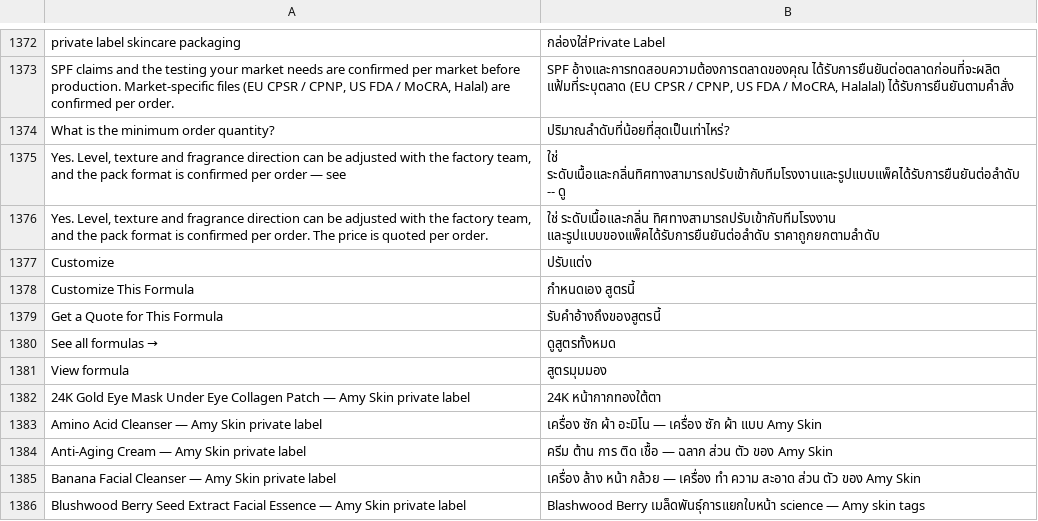
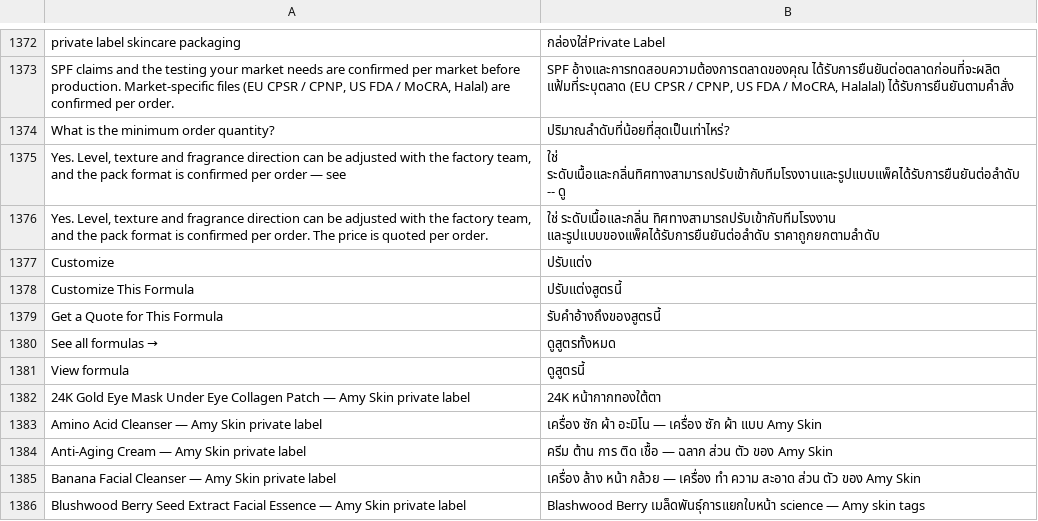
Before and after one commit to ropureoem/amyskinoem, a TSV file: scripts/i18n/th.tsv, drawn as a sheet; only a part is shown, gaps mark what is left out.

Commit message:
Fix th Customize This Formula / View-formula buttons on formula pages
- 'Customize This Formula' 'กําหนดเอง สูตรนี้' (awkward
  'define-by-oneself' + wrong word order) -> 'ปรับแต่งสูตรนี้'.
- 'View formula' noun phrase 'สูตรมุมมอง' ('view formula') ->
  'ดูสูตรนี้'.
- 'ปรับแต่ง' for 'Customize' already correct.
- Rebuilt all 34 th formula pages; batch-1 pages also pick up
  glossary hand-rewrites on the same lines (breadcrumb
  'แปรงทาสี' (paint brush) -> 'ชีทมาสก์', card titles to Thai).
  No other pages.

```diff
--- a/scripts/i18n/th.tsv
+++ b/scripts/i18n/th.tsv
@@ -1377,6 +1377,6 @@ Yes. Level, texture and fragrance direction can be adjusted with the factory tea
 Customize	ปรับแต่ง
-Customize This Formula	กําหนดเอง สูตรนี้
+Customize This Formula	ปรับแต่งสูตรนี้
 Get a Quote for This Formula	รับคําอ้างถึงของสูตรนี้
 See all formulas →	ดูสูตรทั้งหมด
-View formula	สูตรมุมมอง
+View formula	ดูสูตรนี้
 24K Gold Eye Mask Under Eye Collagen Patch — Amy Skin private label	24K หน้ากากทองใต้ตา
```
Also changed, not shown: 34 other files.
